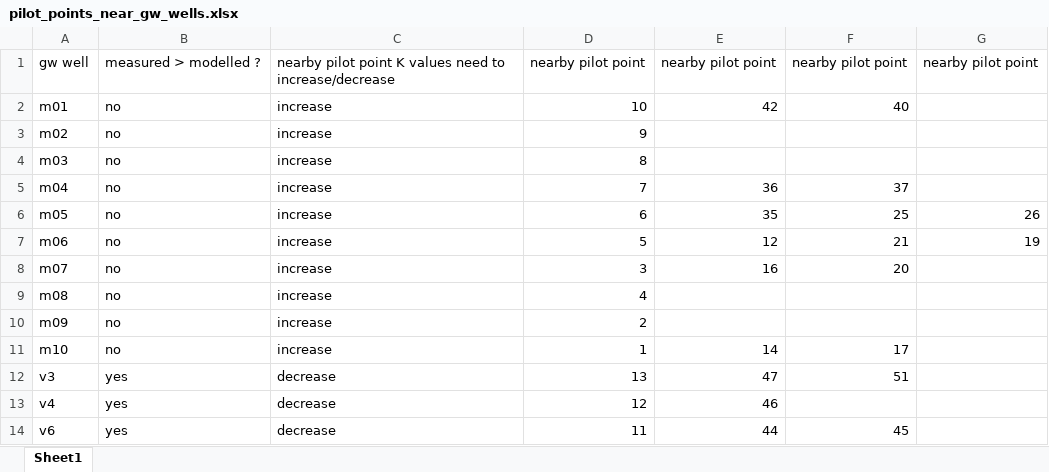
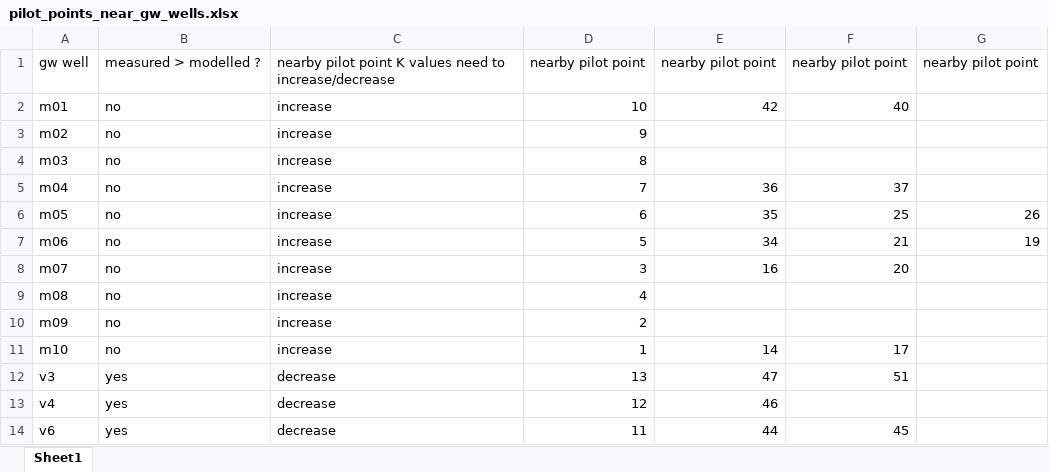
Before and after one commit to rniswon/alameda, an Excel workbook: gsflow/pilot_points_near_gw_wells.xlsx, sheet Sheet1, drawn as a sheet; values as stored, in another font and other column widths than the file's, no borders; the diff names each change by its address in the sheet, - before the commit and + after, or states it on an @@ line.

```diff
--- a/gsflow/pilot_points_near_gw_wells.xlsx (sheet Sheet1)
+++ b/gsflow/pilot_points_near_gw_wells.xlsx (sheet Sheet1)
-E7: 12
+E7: 34
```
Also changed, not shown: 47 other files.
